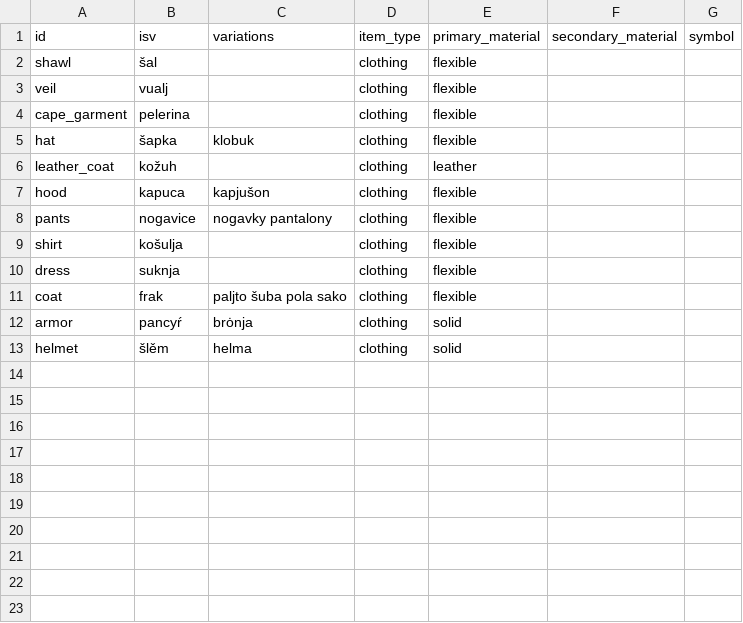
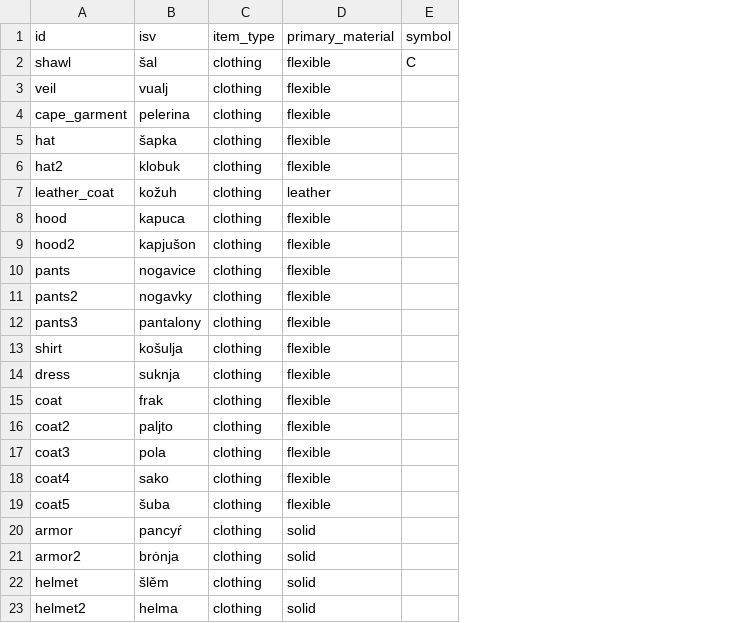
Before and after one commit to gold-silver-copper/slovjanskirl, a CSV file: assets/data/isv_clothing.csv, drawn as a sheet; removed rows and columns are numbered as before the commit, all else as after; the diff names each change by its address in the sheet, - before the commit and + after, or states it on an @@ line.

```diff
--- a/assets/data/isv_clothing.csv
+++ b/assets/data/isv_clothing.csv
-column C (variations), rows 5-13: klobuk |  | kapjušon | nogavky pantalony |  |  | paljto šuba pola sako | brȯnja | helma
-column F (secondary_material), empty
-E2 (symbol): (empty)
+E2 (symbol): C
+row 6: hat2 | klobuk | clothing | flexible
+row 9: hood2 | kapjušon | clothing | flexible
+row 11: pants2 | nogavky | clothing | flexible
+row 12: pants3 | pantalony | clothing | flexible
+row 16: coat2 | paljto | clothing | flexible
+row 17: coat3 | pola | clothing | flexible
+row 18: coat4 | sako | clothing | flexible
+row 19: coat5 | šuba | clothing | flexible
+row 21: armor2 | brȯnja | clothing | solid
+row 23: helmet2 | helma | clothing | solid
```
Also changed, not shown: assets/data/isv_animals.csv, assets/data/isv_furniture.csv, 10 other files.
